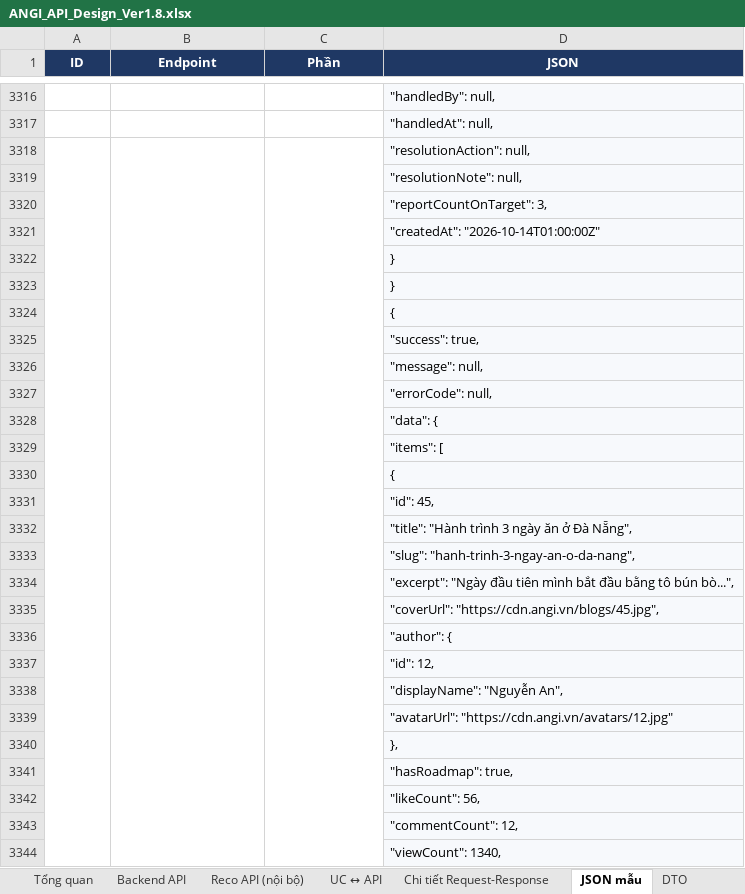
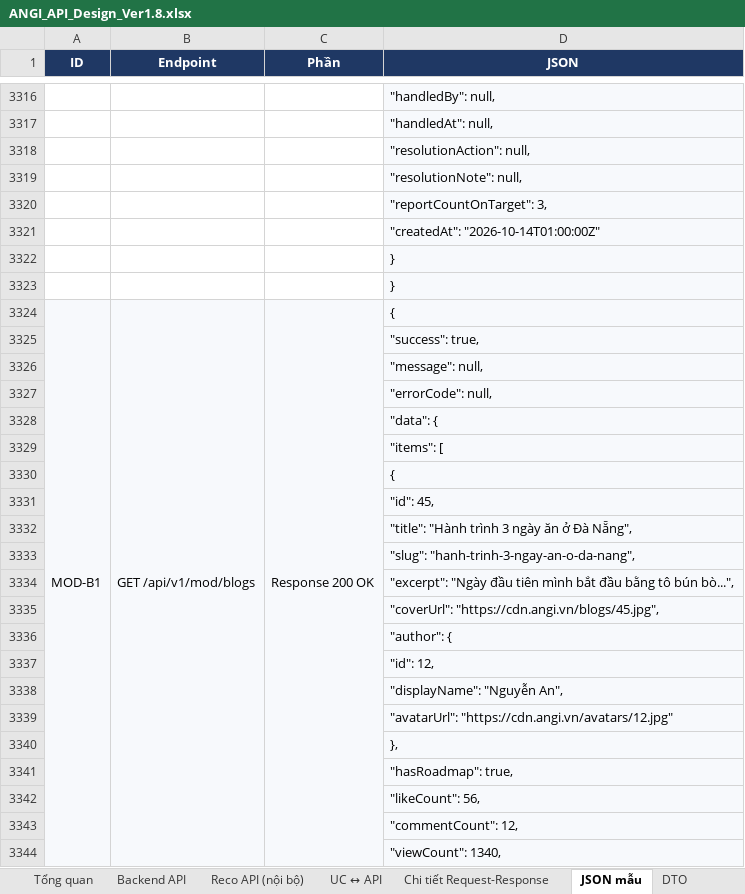
Before and after one commit to predtn/angi-backend, an Excel workbook: docs/ANGI_API_Design_Ver1.8.xlsx, sheet JSON mẫu, drawn as a sheet; only a part is shown, gaps mark what is left out; values as stored, in another font and other column widths than the file's, no borders; removed rows and columns are numbered as before the commit, all else as after; the diff covers the shown part only; the diff names each change by its address in the sheet, - before the commit and + after, or states it on an @@ line.

```diff
--- a/docs/ANGI_API_Design_Ver1.8.xlsx (sheet JSON mẫu)
+++ b/docs/ANGI_API_Design_Ver1.8.xlsx (sheet JSON mẫu)
-A3318:A3349 merged
-B3318:B3349 merged
-C3318:C3349 merged
-row 3324:  |  |  | {
+row 3324: MOD-B1 | GET /api/v1/mod/blogs | Response 200 OK | {
```
Also changed, not shown: other rows of this sheet, sheet Chi tiết Request-Response, sheet DTO.
